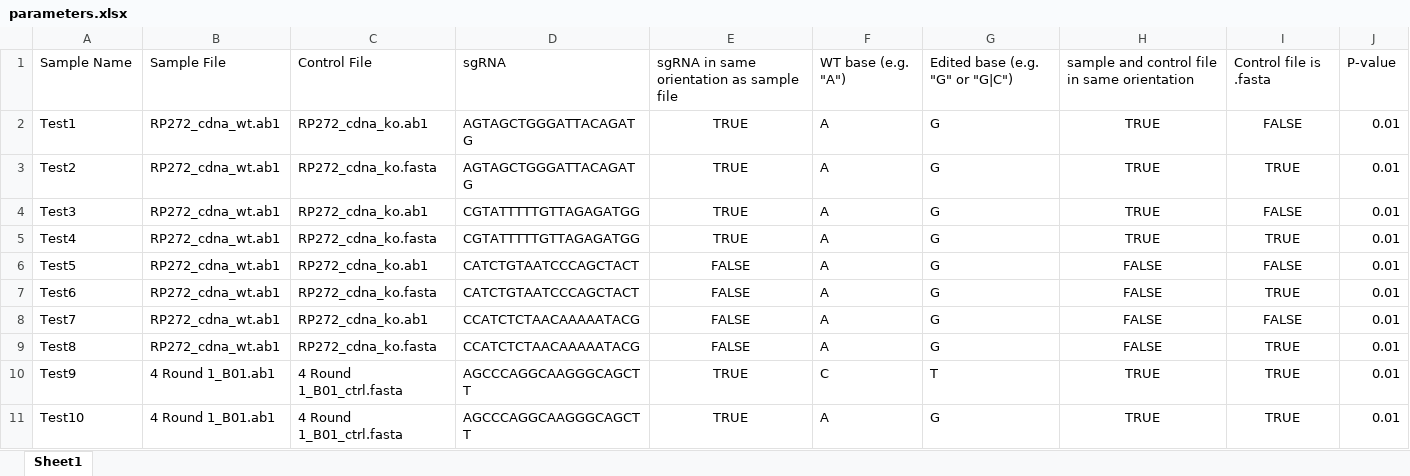
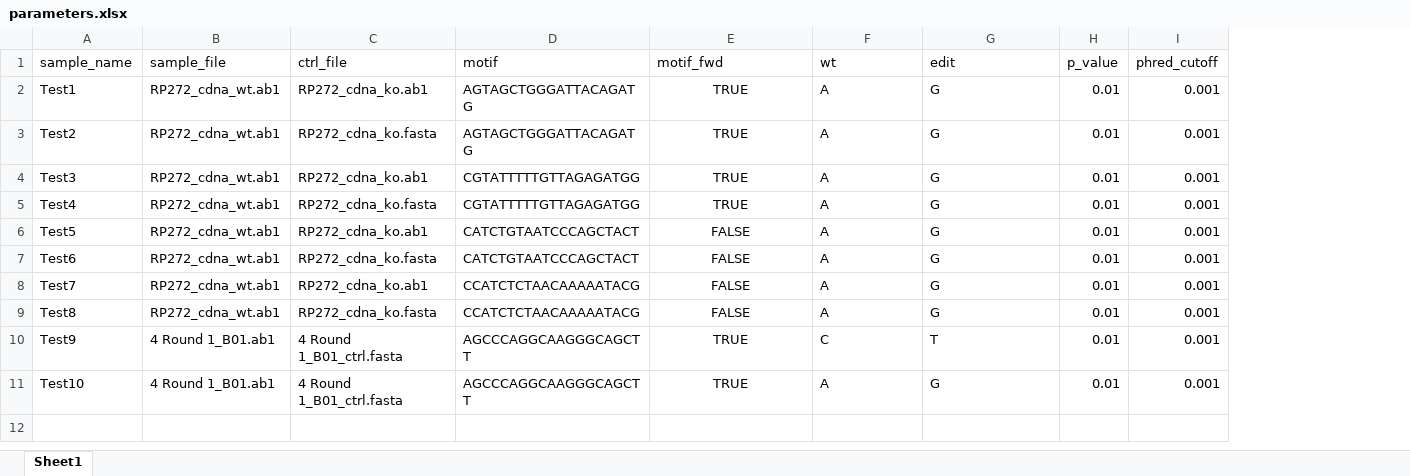
Before and after one commit to jeremymchacon/multieditR_Package, an Excel workbook: inst/extdata/parameters.xlsx, sheet Sheet1, drawn as a sheet; values as stored, in another font and other column widths than the file's, no borders; removed rows and columns are numbered as before the commit, all else as after; the diff names each change by its address in the sheet, - before the commit and + after, or states it on an @@ line.

Commit message:
reduced params and edited batch mode to require fewer params for consistency

```diff
--- a/inst/extdata/parameters.xlsx (sheet Sheet1)
+++ b/inst/extdata/parameters.xlsx (sheet Sheet1)
-column H, rows 2-11: TRUE | TRUE | TRUE | TRUE | FALSE | FALSE | FALSE | FALSE | TRUE | TRUE
-column I, rows 2-11: FALSE | TRUE | FALSE | TRUE | FALSE | TRUE | FALSE | TRUE | TRUE | TRUE
+column I, rows 2-11: all 0.001
-row 1: Sample Name | Sample File | Control File | sgRNA | sgRNA in same orientation as sample file | WT base (e.g. "A") | Edited base (e.g. "G" or "G|C") | sample and control file in same orientation | Control file is .fasta | P-value
+row 1: sample_name | sample_file | ctrl_file | motif | motif_fwd | wt | edit | p_value | phred_cutoff
```
Also changed, not shown: 2 other files.
